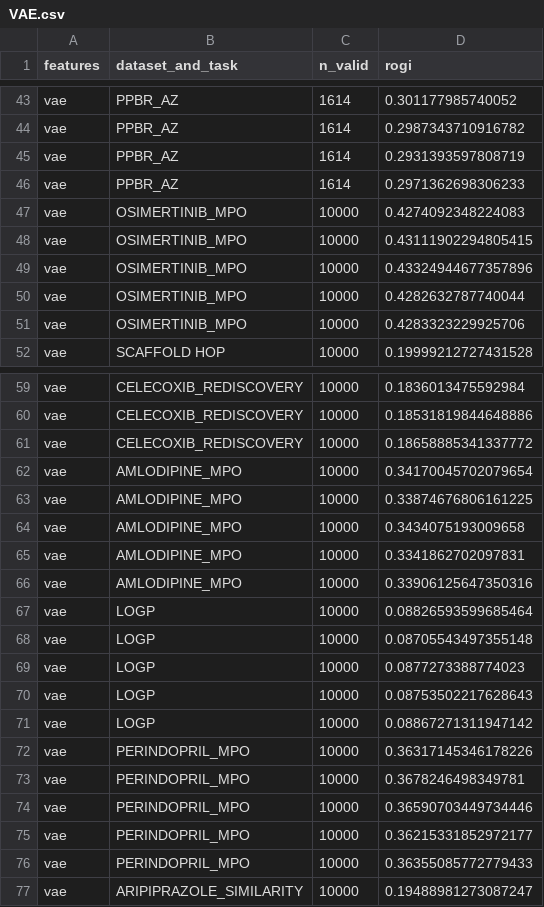
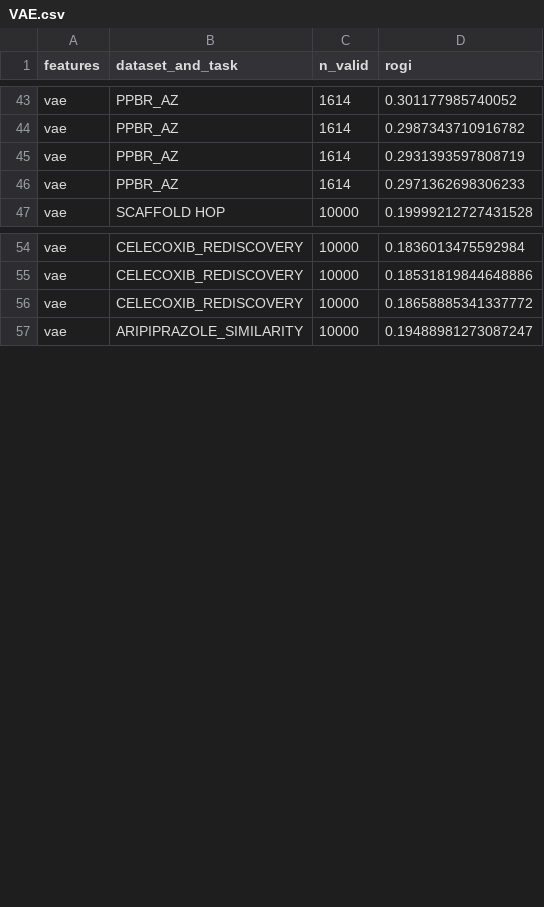
Before and after one commit to coleygroup/rogi-xd, a CSV file: results/raw/rogi/tdc/VAE.csv, drawn as a sheet; only a part is shown, gaps mark what is left out; the diff covers the shown part only; the diff names each change by its address in the sheet, - before the commit and + after, or states it on an @@ line.

```diff
--- a/results/raw/rogi/tdc/VAE.csv
+++ b/results/raw/rogi/tdc/VAE.csv
-row 47: vae | OSIMERTINIB_MPO | 10000 | 0.4274092348224083
-row 48: vae | OSIMERTINIB_MPO | 10000 | 0.43111902294805415
-row 49: vae | OSIMERTINIB_MPO | 10000 | 0.43324944677357896
-row 50: vae | OSIMERTINIB_MPO | 10000 | 0.4282632787740044
-row 51: vae | OSIMERTINIB_MPO | 10000 | 0.4283323229925706
-row 62: vae | AMLODIPINE_MPO | 10000 | 0.34170045702079654
-row 63: vae | AMLODIPINE_MPO | 10000 | 0.33874676806161225
-row 64: vae | AMLODIPINE_MPO | 10000 | 0.3434075193009658
-row 65: vae | AMLODIPINE_MPO | 10000 | 0.3341862702097831
-row 66: vae | AMLODIPINE_MPO | 10000 | 0.33906125647350316
-row 67: vae | LOGP | 10000 | 0.08826593599685464
-row 68: vae | LOGP | 10000 | 0.08705543497355148
-row 69: vae | LOGP | 10000 | 0.0877273388774023
-row 70: vae | LOGP | 10000 | 0.08753502217628643
-row 71: vae | LOGP | 10000 | 0.08867271311947142
-row 72: vae | PERINDOPRIL_MPO | 10000 | 0.36317145346178226
-row 73: vae | PERINDOPRIL_MPO | 10000 | 0.3678246498349781
-row 74: vae | PERINDOPRIL_MPO | 10000 | 0.36590703449734446
-row 75: vae | PERINDOPRIL_MPO | 10000 | 0.36215331852972177
-row 76: vae | PERINDOPRIL_MPO | 10000 | 0.36355085772779433
```
Also changed, not shown: 15 removed rows elsewhere in this file, results/raw/rogi/tdc/GIN.csv, results/raw/rogi/tdc/chemberta.csv, 3 other files.
